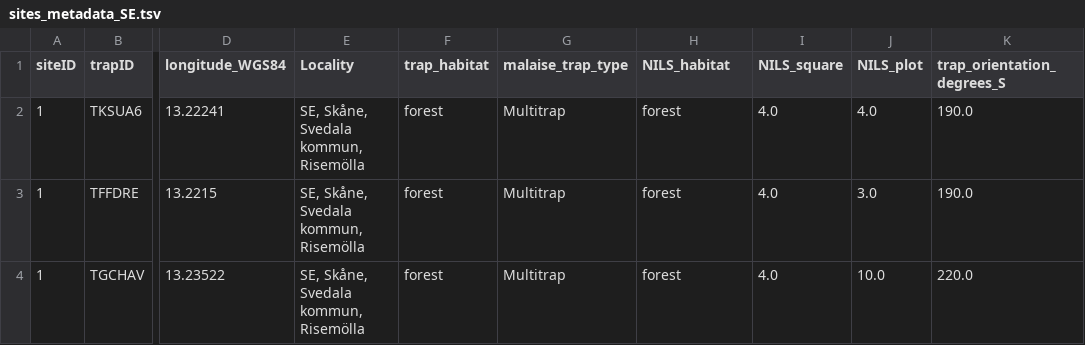
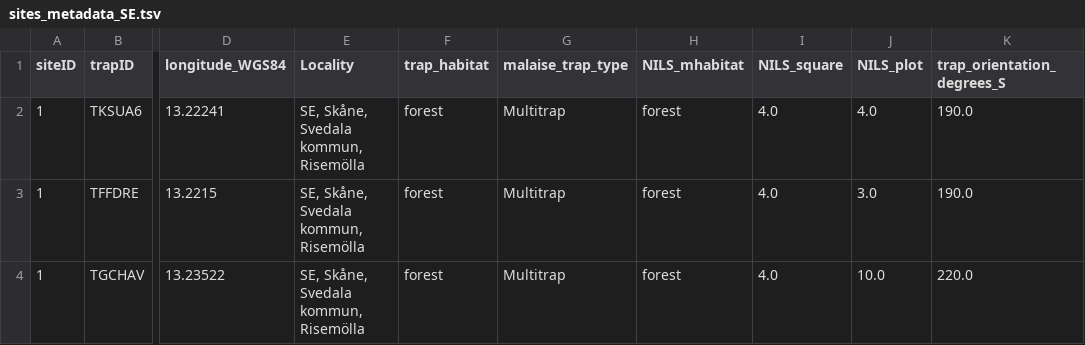
Before and after one commit to insect-biome-atlas/paper-data, a TSV file: data/Sweden/sites_metadata_SE.tsv, drawn as a sheet; only a part is shown, gaps mark what is left out; the diff names each change by its address in the sheet, - before the commit and + after, or states it on an @@ line.

Commit message:
Fix column name

```diff
--- a/data/Sweden/sites_metadata_SE.tsv
+++ b/data/Sweden/sites_metadata_SE.tsv
-H1: NILS_habitat
+H1: NILS_mhabitat
```
